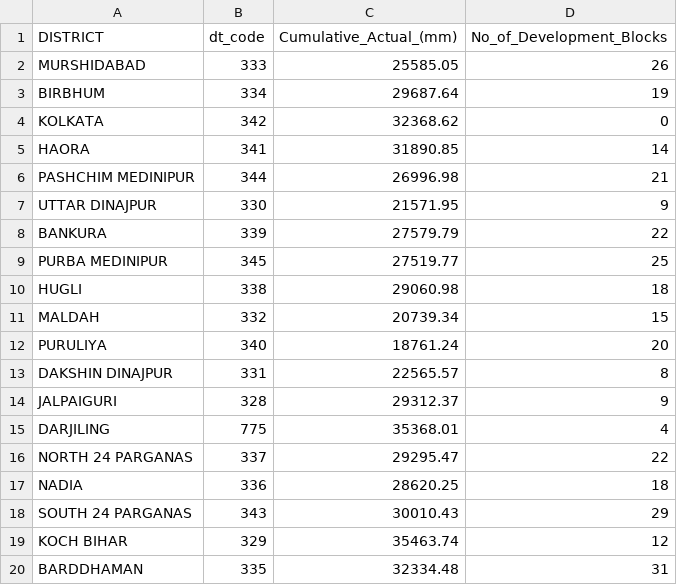
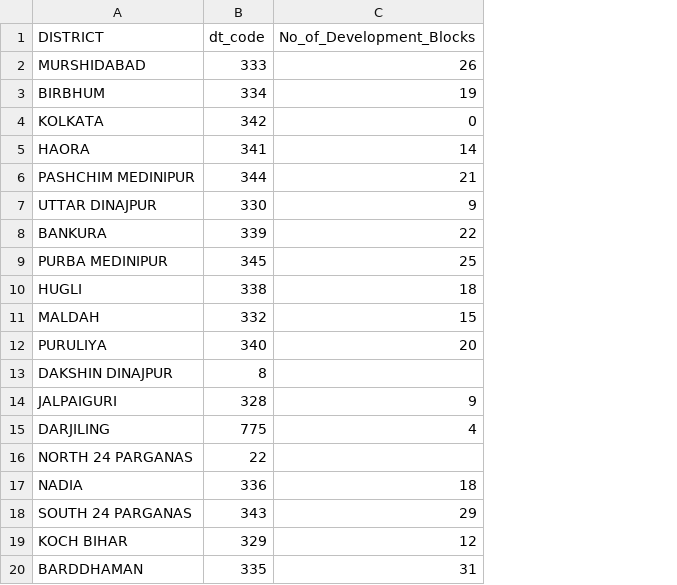
Before and after one commit to learnityframework/learnity, a CSV file: District_wise_cumulative_rainfall_2015-2022_development_blocks.csv, drawn as a sheet; removed rows and columns are numbered as before the commit, all else as after; the diff names each change by its address in the sheet, - before the commit and + after, or states it on an @@ line.

Commit message:
Update District_wise_cumulative_rainfall_2015-2022_development_blocks.csv

```diff
--- a/District_wise_cumulative_rainfall_2015-2022_development_blocks.csv
+++ b/District_wise_cumulative_rainfall_2015-2022_development_blocks.csv
-column C (Cumulative_Actual_(mm)), rows 2-20: 25585.05 | 29687.64 | 32368.62 | 31890.85 | 26996.98 | 21571.95 | 27579.79 | 27519.77 | 29060.98 | 20739.34 | 18761.24 | 22565.57 | 29312.37 | 35368.01 | 29295.47 | 28620.25 | 30010.43 | 35463.74 | 32334.48
-B13 (dt_code): 331
+B13 (dt_code): 8
-C13 (No_of_Development_Blocks): 8
+C13 (No_of_Development_Blocks): (empty)
-B16 (dt_code): 337
+B16 (dt_code): 22
-C16 (No_of_Development_Blocks): 22
+C16 (No_of_Development_Blocks): (empty)
```
